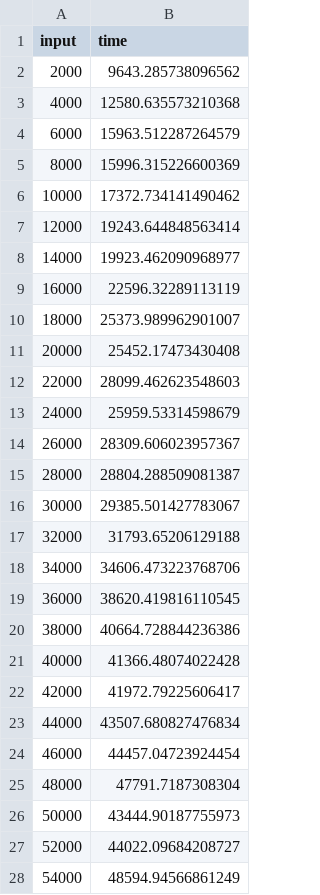
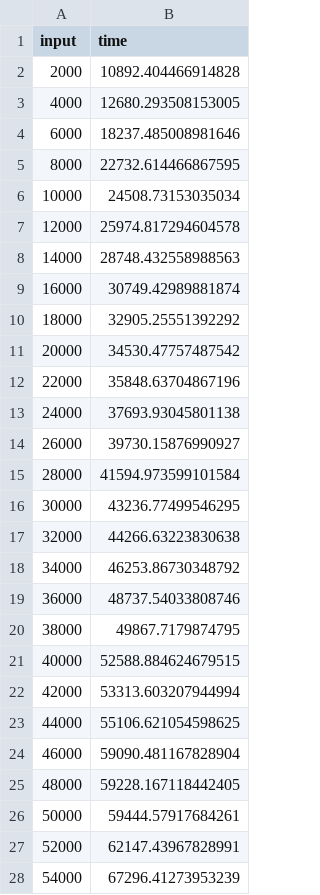
Before and after one commit to rylanperumal/datastructures_, a CSV file: Python/OSTrees/select.csv, drawn as a sheet; only a part is shown; the diff covers the shown part only.

```diff
--- a/Python/OSTrees/select.csv
+++ b/Python/OSTrees/select.csv
@@ -1,28 +1,28 @@
 input,time
-2000,9643.285738096562
-4000,12580.635573210368
-6000,15963.512287264579
-8000,15996.315226600369
-10000,17372.734141490462
-12000,19243.644848563414
-14000,19923.462090968977
-16000,22596.32289113119
-18000,25373.989962901007
-20000,25452.17473430408
-22000,28099.462623548603
-24000,25959.53314598679
-26000,28309.606023957367
-28000,28804.288509081387
-30000,29385.501427783067
-32000,31793.65206129188
-34000,34606.473223768706
-36000,38620.419816110545
-38000,40664.728844236386
-40000,41366.48074022428
-42000,41972.79225606417
-44000,43507.680827476834
-46000,44457.04723924454
-48000,47791.7187308304
-50000,43444.90187755973
-52000,44022.09684208727
-54000,48594.94566861249
+2000,10892.404466914828
+4000,12680.293508153005
+6000,18237.485008981646
+8000,22732.614466867595
+10000,24508.73153035034
+12000,25974.817294604578
+14000,28748.432558988563
+16000,30749.42989881874
+18000,32905.25551392292
+20000,34530.47757487542
+22000,35848.63704867196
+24000,37693.93045801138
+26000,39730.15876990927
+28000,41594.973599101584
+30000,43236.77499546295
+32000,44266.63223830638
+34000,46253.86730348792
+36000,48737.54033808746
+38000,49867.7179874795
+40000,52588.884624679515
+42000,53313.603207944994
+44000,55106.621054598625
+46000,59090.481167828904
+48000,59228.167118442405
+50000,59444.57917684261
+52000,62147.43967828991
+54000,67296.41273953239
```
Also changed, not shown: 50 added rows and 22 edited cells elsewhere in this file, Python/OSTrees/delete.csv, Python/OSTrees/insert.csv, 7 other files.
